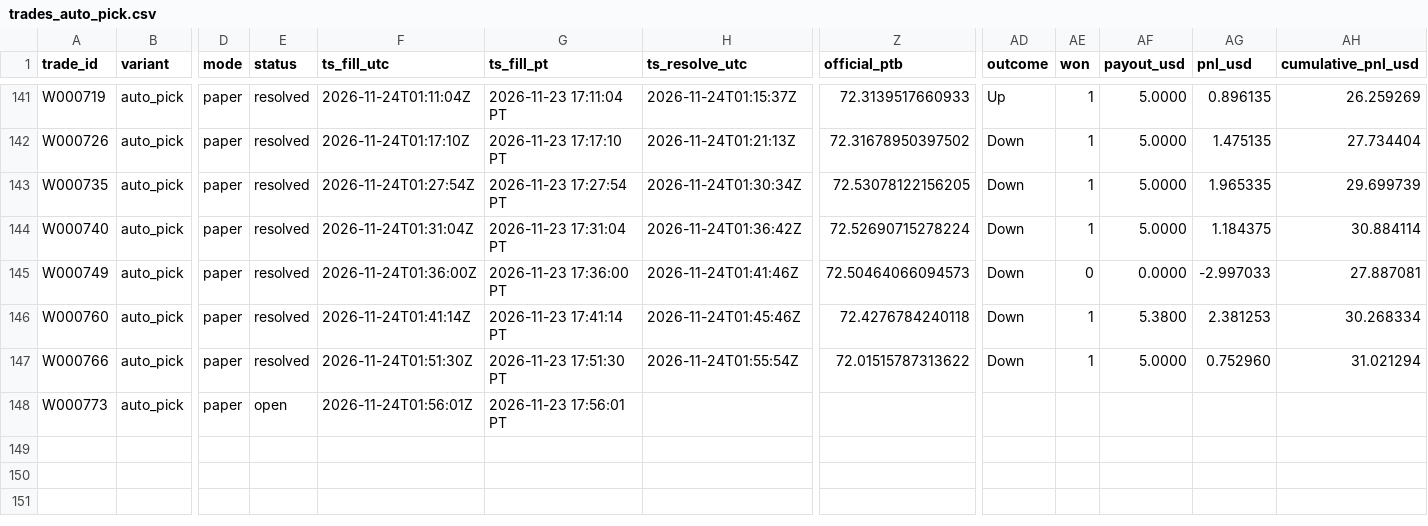
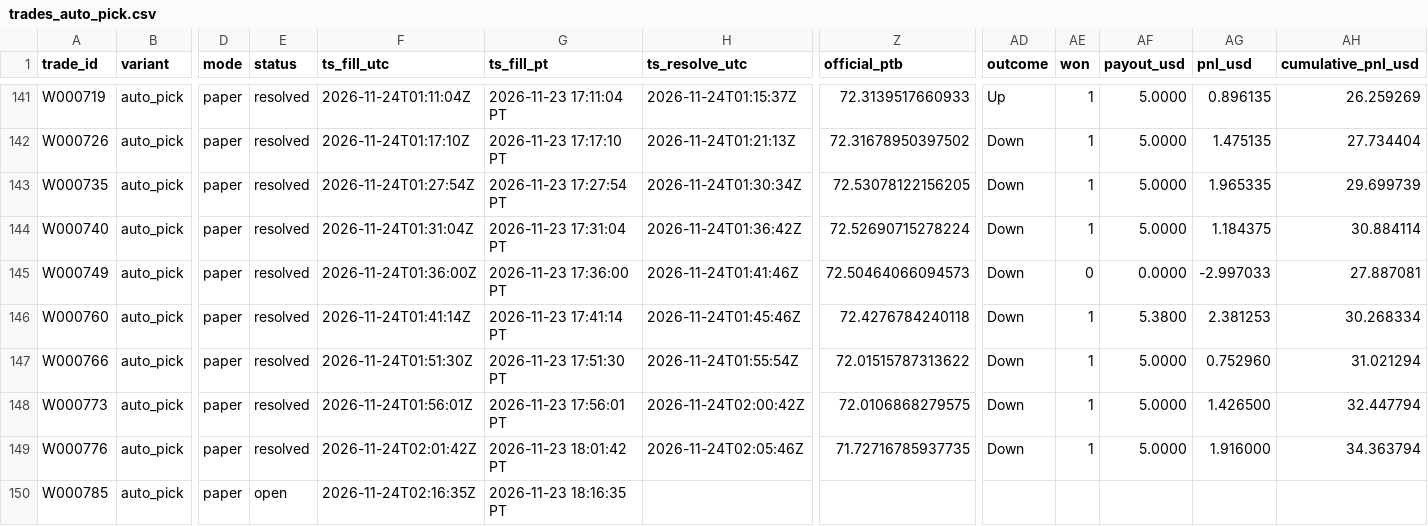
Before and after one commit to michaeldeuchar-dotcom/sol-paper-bot, a CSV file: data/week2/trades_auto_pick.csv, drawn as a sheet; only a part is shown, gaps mark what is left out; rows hold the shown columns only; the diff names each change by its address in the sheet, - before the commit and + after, or states it on an @@ line.

```diff
--- a/data/week2/trades_auto_pick.csv
+++ b/data/week2/trades_auto_pick.csv
-E148 (status): open
+E148 (status): resolved
-H148 (ts_resolve_utc): (empty)
+H148 (ts_resolve_utc): 2026-11-24T02:00:42Z
-Z148 (official_ptb): (empty)
+Z148 (official_ptb): 72.0106868279575
-AD148 (outcome): (empty)
+AD148 (outcome): Down
-AE148 (won): (empty)
+AE148 (won): 1
-AF148 (payout_usd): (empty)
+AF148 (payout_usd): 5.0000
-AG148 (pnl_usd): (empty)
+AG148 (pnl_usd): 1.426500
-AH148 (cumulative_pnl_usd): (empty)
+AH148 (cumulative_pnl_usd): 32.447794
+row 149: W000776 | auto_pick | paper | resolved | 2026-11-24T02:01:42Z | 2026-11-23 18:01:42 PT | 2026-11-24T02:05:46Z | 71.72716785937735 | Down | 1 | 5.0000 | 1.916000 | 34.363794
+row 150: W000785 | auto_pick | paper | open | 2026-11-24T02:16:35Z | 2026-11-23 18:16:35 PT
```
Also changed, not shown: data/week2/cash_out_exits.csv, data/week2/trades_bankroll_20.csv, 17 other files.
